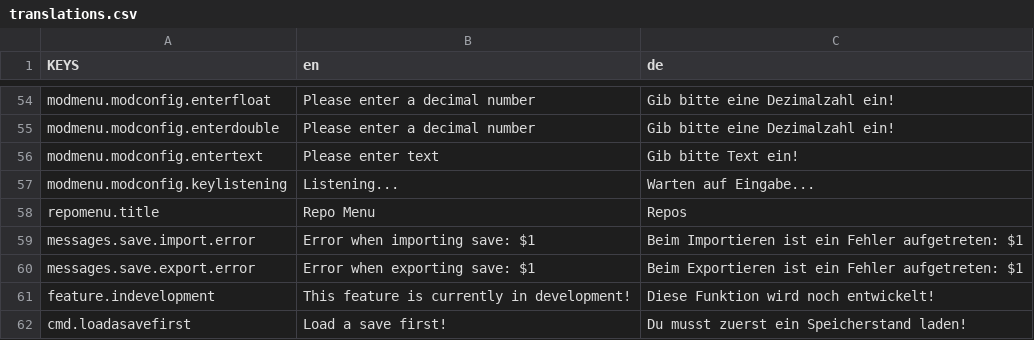
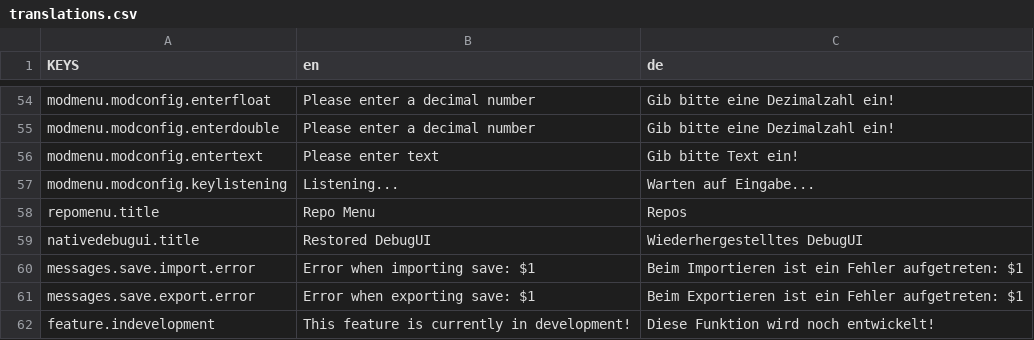
Before and after one commit to ThatFinnDev/SR2E, a CSV file: SR2EssentialsMod/translations.csv, drawn as a sheet; only a part is shown, gaps mark what is left out; the shorter side is filled out with more unchanged rows.

```diff
--- a/SR2EssentialsMod/translations.csv
+++ b/SR2EssentialsMod/translations.csv
@@ -58,2 +58,3 @@ modmenu.modconfig.keylistening,"Listening...",Warten auf Eingabe...
 repomenu.title,Repo Menu,Repos
+nativedebugui.title,Restored DebugUI,Wiederhergestelltes DebugUI
 messages.save.import.error,"Error when importing save: $1","Beim Importieren ist ein Fehler aufgetreten: $1"
```
Also changed, not shown: 21 other files.
